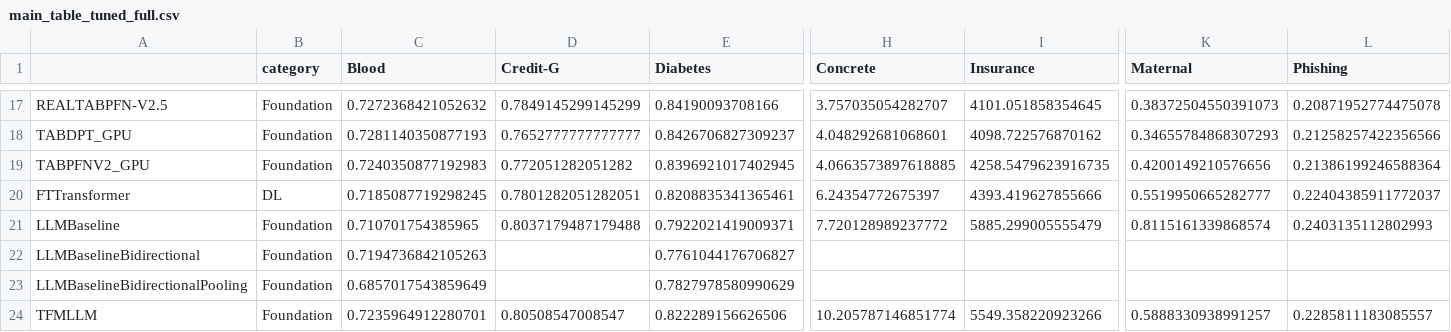
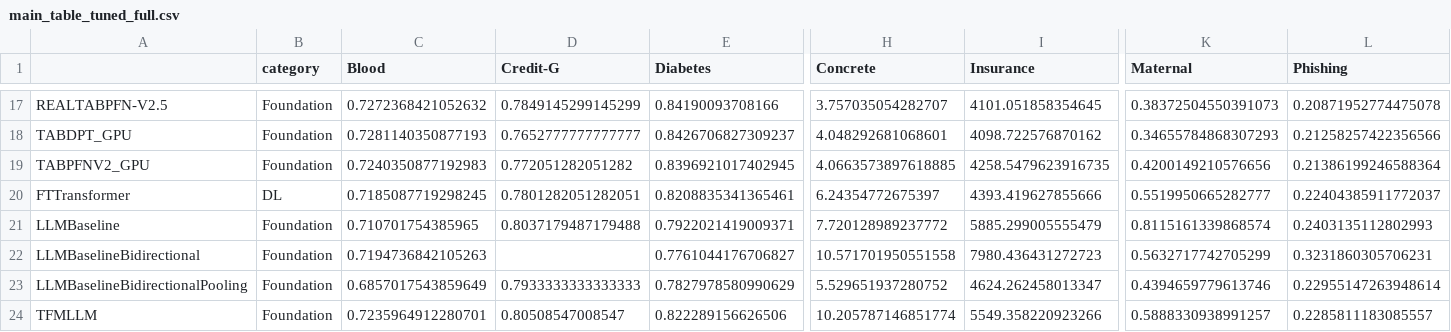
Before and after one commit to Cheol-Will/tabular-llm-adaptation, a CSV file: experiment/evals/260323/csv/main_table_tuned_full.csv, drawn as a sheet; only a part is shown, gaps mark what is left out; the diff names each change by its address in the sheet, - before the commit and + after, or states it on an @@ line.

```diff
--- a/experiment/evals/260323/csv/main_table_tuned_full.csv
+++ b/experiment/evals/260323/csv/main_table_tuned_full.csv
-H22 (Concrete): (empty)
+H22 (Concrete): 10.571701950551558
-I22 (Insurance): (empty)
+I22 (Insurance): 7980.436431272723
-K22 (Maternal): (empty)
+K22 (Maternal): 0.5632717742705299
-L22 (Phishing): (empty)
+L22 (Phishing): 0.3231860305706231
-D23 (Credit-G): (empty)
+D23 (Credit-G): 0.7933333333333333
-H23 (Concrete): (empty)
+H23 (Concrete): 5.529651937280752
-I23 (Insurance): (empty)
+I23 (Insurance): 4624.262458013347
-K23 (Maternal): (empty)
+K23 (Maternal): 0.4394659779613746
-L23 (Phishing): (empty)
+L23 (Phishing): 0.22955147263948614
```
Also changed, not shown: experiment/evals/260323/csv/main_table_default_full.csv, experiment/evals/260323/csv/main_table_default_subset.csv, 35 other files.
